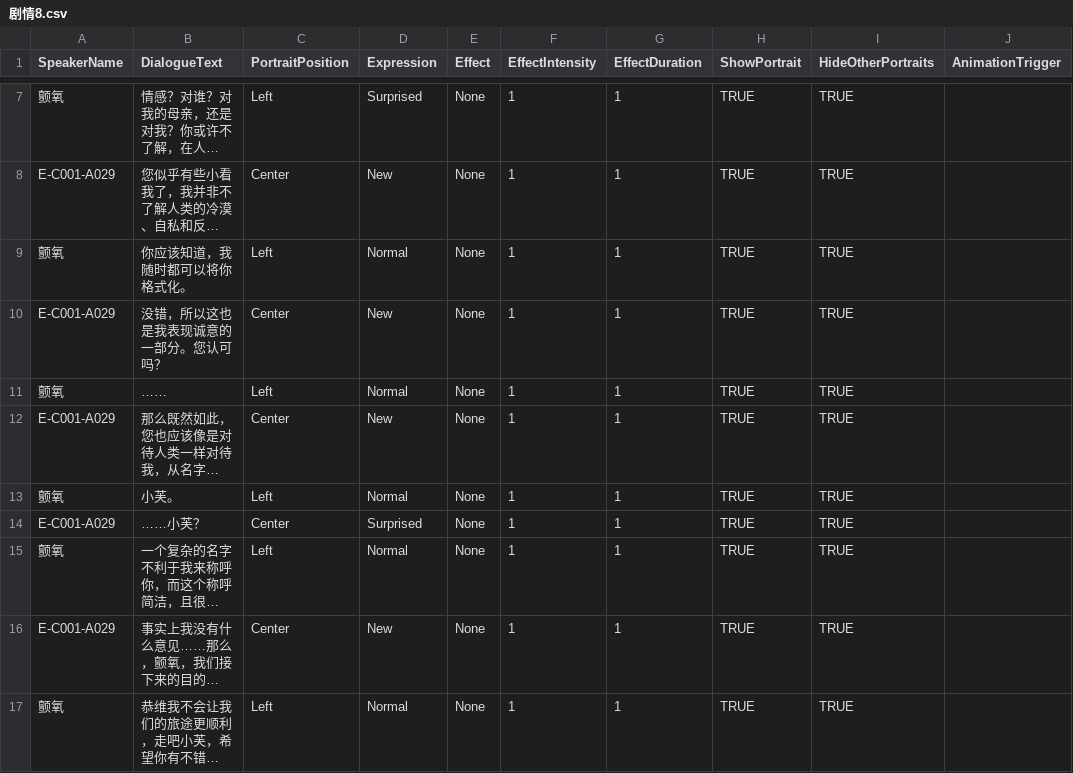
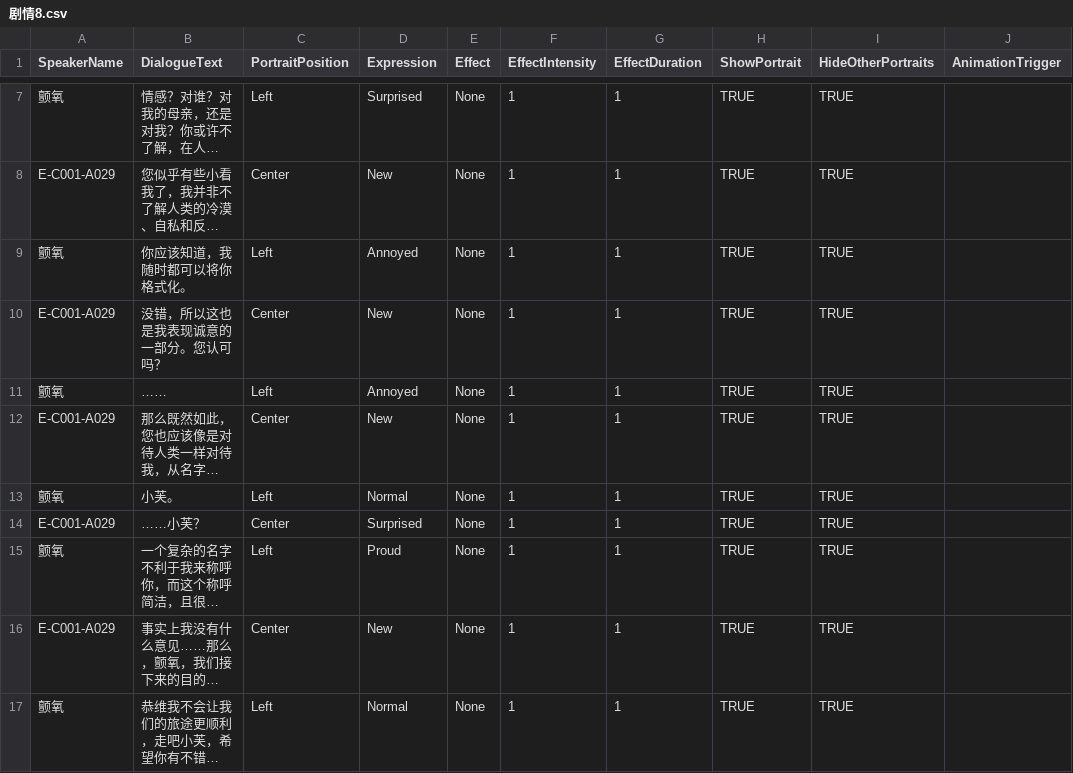
Before and after one commit to Neilander/Neuron-Sea, a CSV file: Assets/Resources/StoryData/CSV/Dialogue/剧情8.csv, drawn as a sheet; only a part is shown, gaps mark what is left out; long unchanged cells end in …; the diff names each change by its address in the sheet, - before the commit and + after, or states it on an @@ line.

```diff
--- a/Assets/Resources/StoryData/CSV/Dialogue/剧情8.csv
+++ b/Assets/Resources/StoryData/CSV/Dialogue/剧情8.csv
-D9 (Expression): Normal
+D9 (Expression): Annoyed
-D11 (Expression): Normal
+D11 (Expression): Annoyed
-D15 (Expression): Normal
+D15 (Expression): Proud
```
Also changed, not shown: Assets/Resources/StoryData/CSV/Dialogue/2_1.csv, Assets/Resources/StoryData/CSV/Dialogue/剧情9.csv, 1 other file.
